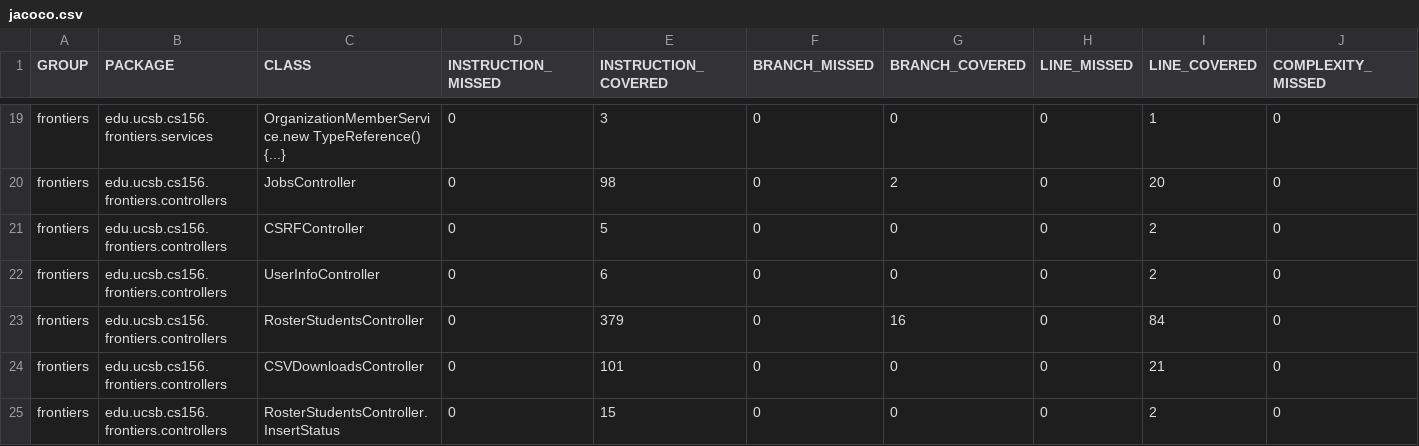
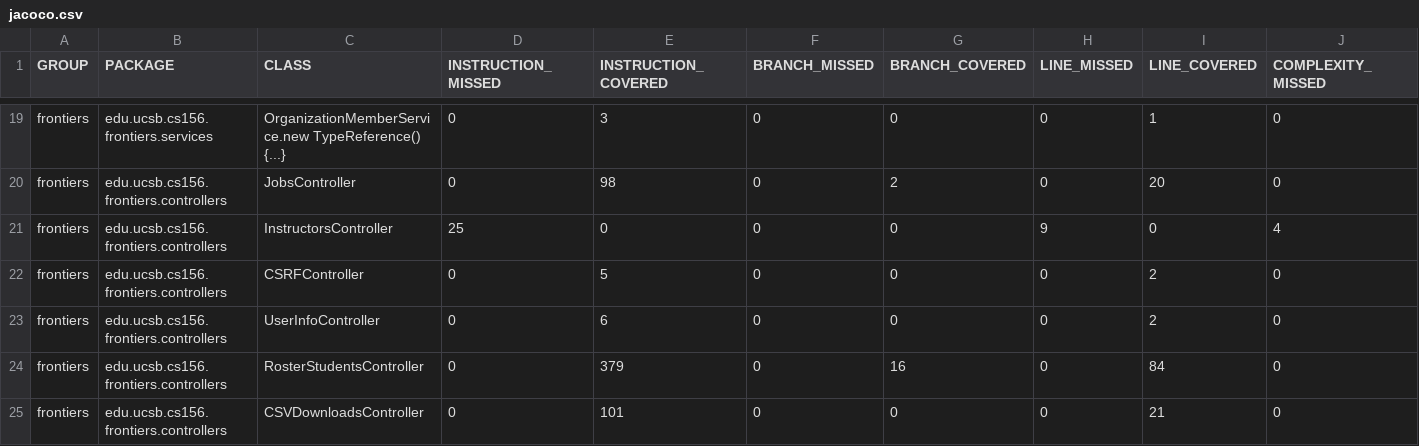
Before and after one commit to ucsb-cs156-s25/proj-frontiers-s25-07, a CSV file: jacoco/jacoco.csv, drawn as a sheet; only a part is shown, gaps mark what is left out; the shorter side is filled out with more unchanged rows; rows hold the shown columns only; the diff names each change by its address in the sheet, - before the commit and + after, or states it on an @@ line.

Commit message:
Deploying to gh-pages from @ ucsb-cs156-s25/proj-frontiers-s25-07@91d616b95d91fb12a9167a7ec241b1642592a5f6 🚀

```diff
--- a/jacoco/jacoco.csv
+++ b/jacoco/jacoco.csv
+row 21: frontiers | edu.ucsb.cs156.frontiers.controllers | InstructorsController | 25 | 0 | 0 | 0 | 9 | 0 | 4
```
Also changed, not shown: 7 other files.
